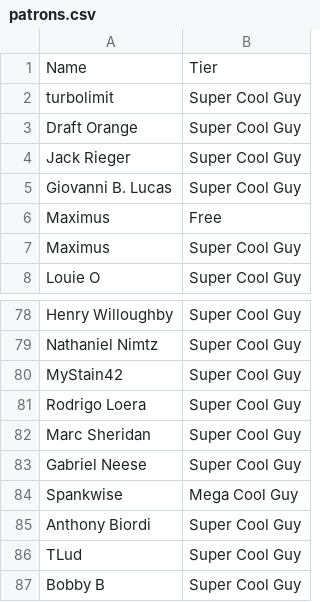
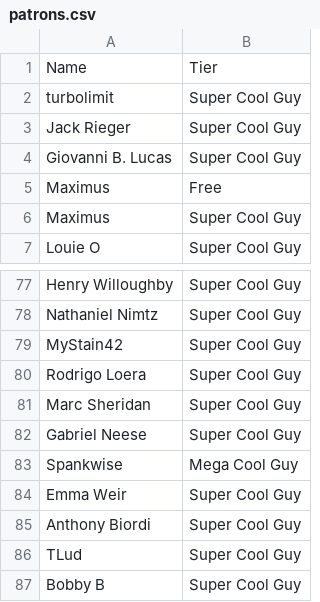
Before and after one commit to bobwulff/patreonscroll, a CSV file: patrons.csv, drawn as a sheet; only a part is shown, gaps mark what is left out.

```diff
--- a/patrons.csv
+++ b/patrons.csv
@@ -2,3 +2,2 @@ Name,Tier
 turbolimit,Super Cool Guy
-Draft Orange,Super Cool Guy
 Jack Rieger,Super Cool Guy
@@ -84,2 +83,3 @@ Gabriel Neese,Super Cool Guy
 Spankwise,Mega Cool Guy
+Emma Weir,Super Cool Guy
 Anthony Biordi,Super Cool Guy
```
